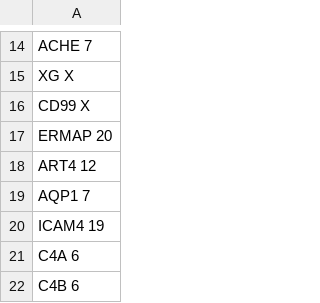
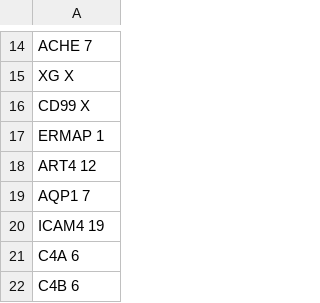
Before and after one commit to xgao32/Blood-type-GWAS, a TSV file: tables/gene_chromosome_table.tsv (was scripts/gene_chromosome_table.tsv), drawn as a sheet; only a part is shown, gaps mark what is left out.

Commit message:
organize tables into 1 folder, correct gene chromosome table manually

```diff
--- a/scripts/gene_chromosome_table.tsv
+++ b/tables/gene_chromosome_table.tsv
@@ -16,3 +16,3 @@ XG      X
 CD99    X
-ERMAP   20
+ERMAP   1
 ART4    12
```
Also changed, not shown: 53 other files.
